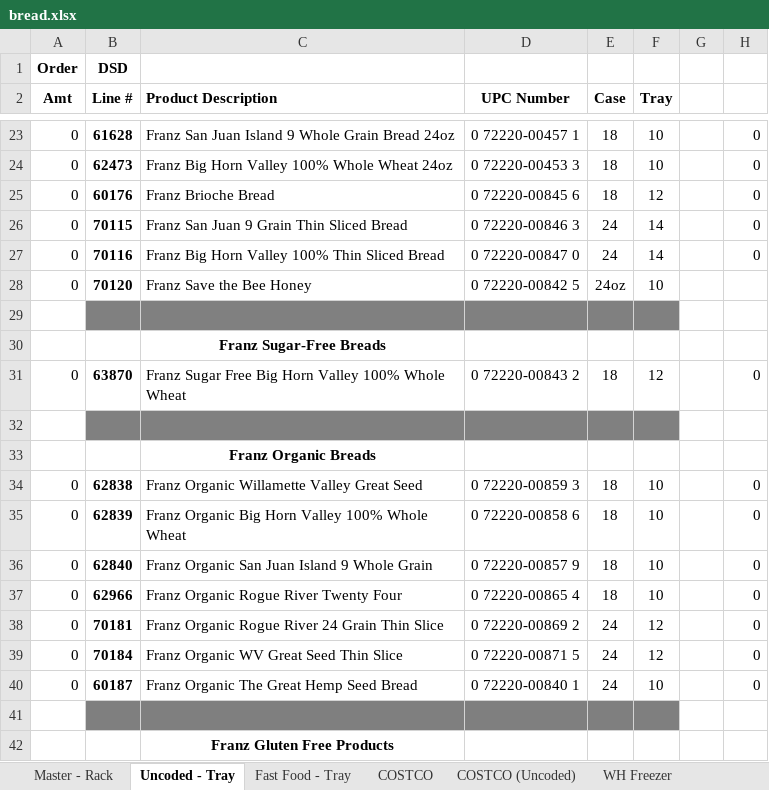
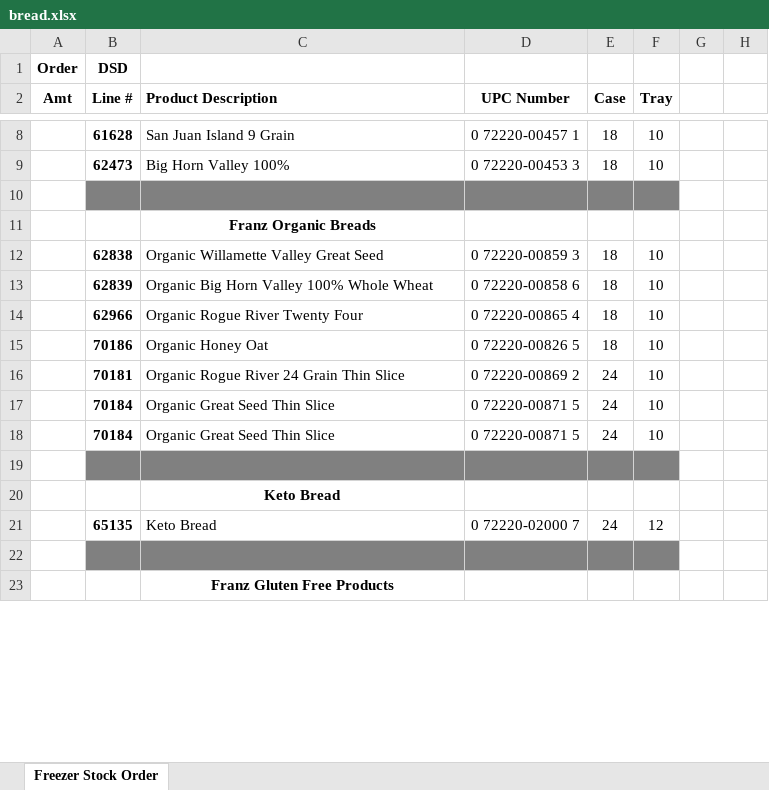
Before and after one commit to williamh890/FairbanksDistributors, an Excel workbook: excelParse/bread.xlsx, sheet Freezer Stock Order, drawn as a sheet; only a part is shown, gaps mark what is left out; values as stored, in another font and other column widths than the file's, no borders; removed rows and columns are numbered as before the commit, all else as after; the diff covers the shown part only; the diff names each change by its address in the sheet, - before the commit and + after, or states it on an @@ line.

```diff
--- a/excelParse/bread.xlsx (sheet Freezer Stock Order)
+++ b/excelParse/bread.xlsx (sheet Freezer Stock Order)
-sheet tab: Uncoded - Tray
+sheet tab: Freezer Stock Order
-sheet tab: Master - Rack
-sheet tab: Fast Food - Tray
-sheet tab: COSTCO
-sheet tab: COSTCO (Uncoded)
-sheet tab: WH Freezer
-A8:A9 (Amt): 0
+A8:A9 (Amt): (empty)
-C8 (Product Description): Franz San Juan Island 9 Whole Grain Bread 24oz
+C8 (Product Description): San Juan Island 9 Grain
-H8:H9: 0
+H8:H9: (empty)
-C9 (Product Description): Franz Big Horn Valley 100% Whole Wheat 24oz
+C9 (Product Description): Big Horn Valley 100%
-row 25: 0 | 60176 | Franz Brioche Bread | 0 72220-00845 6 | 18 | 12 |  | 0
-row 26: 0 | 70115 | Franz San Juan 9 Grain Thin Sliced Bread | 0 72220-00846 3 | 24 | 14 |  | 0
-row 27: 0 | 70116 | Franz Big Horn Valley 100% Thin Sliced Bread | 0 72220-00847 0 | 24 | 14 |  | 0
-row 28: 0 | 70120 | Franz Save the Bee Honey | 0 72220-00842 5 | 24oz | 10
-row 29: (empty)
-row 30:  |  | Franz Sugar-Free Breads
-row 31: 0 | 63870 | Franz Sugar Free Big Horn Valley 100% Whole Wheat | 0 72220-00843 2 | 18 | 12 |  | 0
-A12:A13 (Amt): 0
+A12:A13 (Amt): (empty)
-C12 (Product Description): Franz Organic Willamette Valley Great Seed
+C12 (Product Description): Organic Willamette Valley Great Seed
-H12:H13: 0
+H12:H13: (empty)
-C13 (Product Description): Franz Organic Big Horn Valley 100% Whole Wheat
+C13 (Product Description): Organic Big Horn Valley 100% Whole Wheat
-row 36: 0 | 62840 | Franz Organic San Juan Island 9 Whole Grain | 0 72220-00857 9 | 18 | 10 |  | 0
-A14 (Amt): 0
+A14 (Amt): (empty)
-C14 (Product Description): Franz Organic Rogue River Twenty Four
+C14 (Product Description): Organic Rogue River Twenty Four
-H14: 0
+H14: (empty)
+row 15:  | 70186 | Organic Honey Oat | 0 72220-00826 5 | 18 | 10
-A16:A17 (Amt): 0
+A16:A17 (Amt): (empty)
-C16 (Product Description): Franz Organic Rogue River 24 Grain Thin Slice
+C16 (Product Description): Organic Rogue River 24 Grain Thin Slice
-F16:F17 (Tray): 12
+F16:F17 (Tray): 10
-H16:H17: 0
+H16:H17: (empty)
-C17 (Product Description): Franz Organic WV Great Seed Thin Slice
+C17 (Product Description): Organic Great Seed Thin Slice
+row 18:  | 70184 | Organic Great Seed Thin Slice | 0 72220-00871 5 | 24 | 10
-row 19: 0 | 60187 | Franz Organic The Great Hemp Seed Bread | 0 72220-00840 1 | 24 | 10 |  | 0
+row 19: (empty)
-B19:F19 fill: none
+B19:F19 fill: #808080
+row 20:  |  | Keto Bread
+row 21:  | 65135 | Keto Bread | 0 72220-02000 7 | 24 | 12
```
Also changed, not shown: 17 added rows, 121 removed rows, 123 edited cells and cell formats elsewhere in this sheet, other sheet tabs, hidden cells, excelParse/freezer.xlsx, 3 other files.
